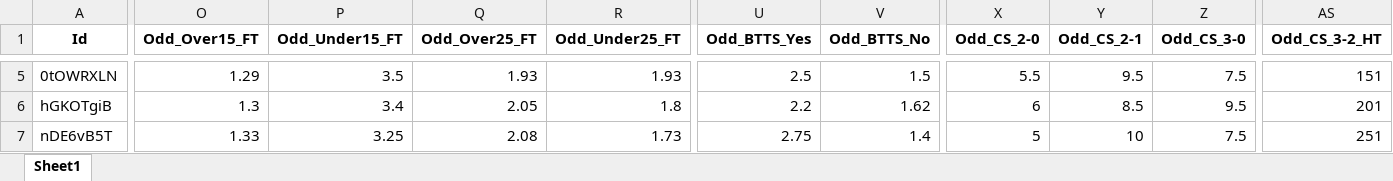
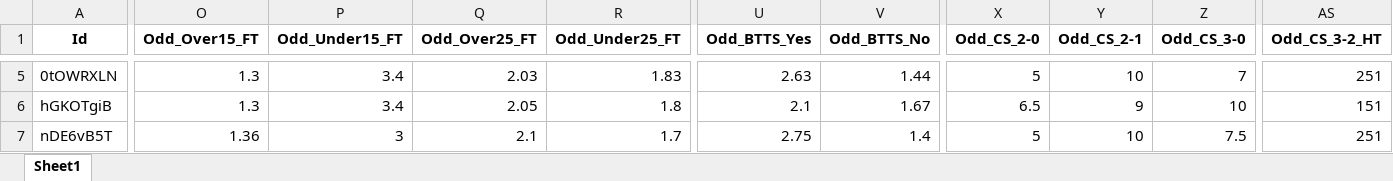
Before and after one commit to mtprado88/jogos_full, an Excel workbook: Jogos_da_Semana_FlashScore_2024-11-14.xlsx, sheet Sheet1, drawn as a sheet; only a part is shown, gaps mark what is left out; values as stored, in another font and other column widths than the file's, no borders; the diff covers the shown part only; the diff names each change by its address in the sheet, - before the commit and + after, or states it on an @@ line.

```diff
--- a/Jogos_da_Semana_FlashScore_2024-11-14.xlsx (sheet Sheet1)
+++ b/Jogos_da_Semana_FlashScore_2024-11-14.xlsx (sheet Sheet1)
-O5 (Odd_Over15_FT): 1.29
+O5 (Odd_Over15_FT): 1.3
-P5 (Odd_Under15_FT): 3.5
+P5 (Odd_Under15_FT): 3.4
-Q5 (Odd_Over25_FT): 1.93
+Q5 (Odd_Over25_FT): 2.03
-R5 (Odd_Under25_FT): 1.93
+R5 (Odd_Under25_FT): 1.83
-U5 (Odd_BTTS_Yes): 2.5
+U5 (Odd_BTTS_Yes): 2.63
-V5 (Odd_BTTS_No): 1.5
+V5 (Odd_BTTS_No): 1.44
-X5 (Odd_CS_2-0): 5.5
+X5 (Odd_CS_2-0): 5
-Y5 (Odd_CS_2-1): 9.5
+Y5 (Odd_CS_2-1): 10
-Z5 (Odd_CS_3-0): 7.5
+Z5 (Odd_CS_3-0): 7
-AS5 (Odd_CS_3-2_HT): 151
+AS5 (Odd_CS_3-2_HT): 251
-U6 (Odd_BTTS_Yes): 2.2
+U6 (Odd_BTTS_Yes): 2.1
-V6 (Odd_BTTS_No): 1.62
+V6 (Odd_BTTS_No): 1.67
-X6 (Odd_CS_2-0): 6
+X6 (Odd_CS_2-0): 6.5
-Y6 (Odd_CS_2-1): 8.5
+Y6 (Odd_CS_2-1): 9
-Z6 (Odd_CS_3-0): 9.5
+Z6 (Odd_CS_3-0): 10
-AS6 (Odd_CS_3-2_HT): 201
+AS6 (Odd_CS_3-2_HT): 151
-O7 (Odd_Over15_FT): 1.33
+O7 (Odd_Over15_FT): 1.36
-P7 (Odd_Under15_FT): 3.25
+P7 (Odd_Under15_FT): 3
-Q7 (Odd_Over25_FT): 2.08
+Q7 (Odd_Over25_FT): 2.1
-R7 (Odd_Under25_FT): 1.73
+R7 (Odd_Under25_FT): 1.7
```
Also changed, not shown: 152 edited cells elsewhere in this sheet.
